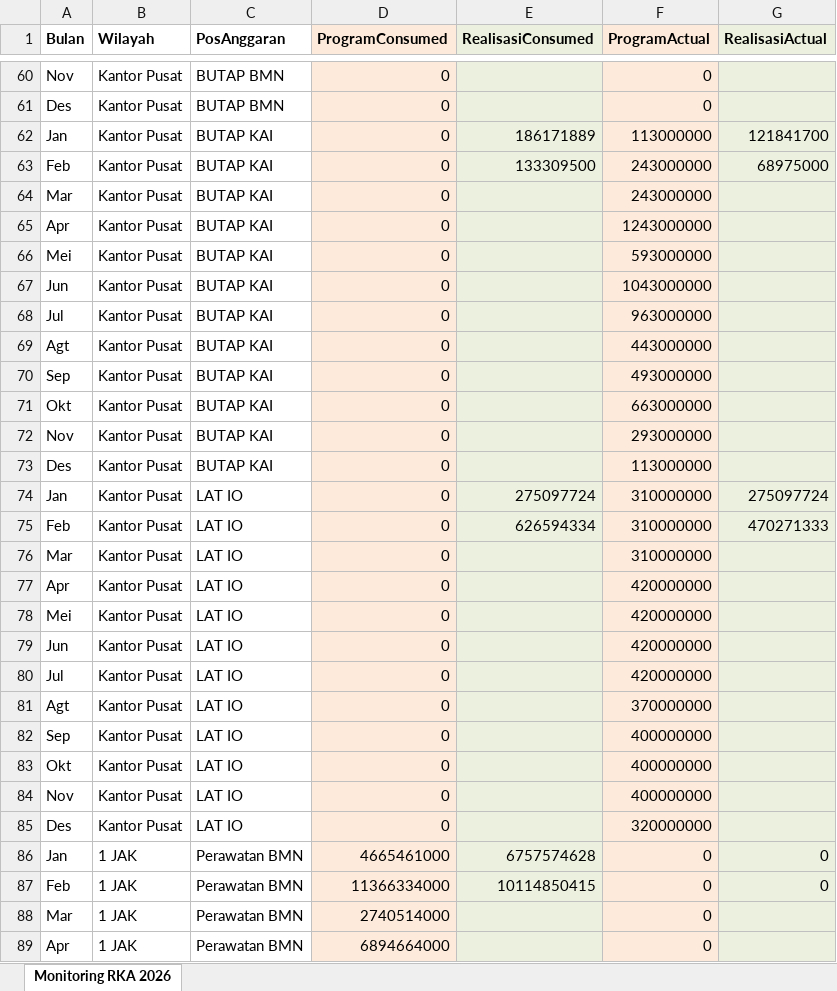
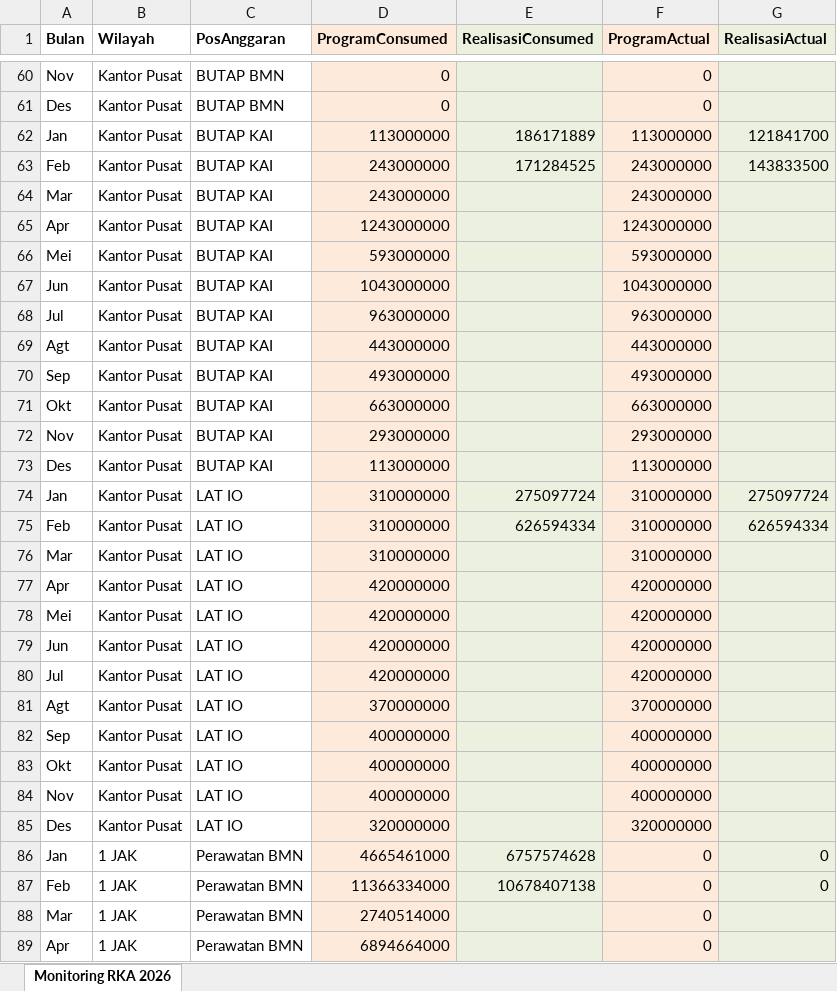
Before and after one commit to sanusizulfirmanlubis/mb52-data, an Excel workbook: data/monitoring-rka-2026.xlsx, sheet Monitoring RKA 2026, drawn as a sheet; only a part is shown, gaps mark what is left out; values as stored, in another font and other column widths than the file's, no borders; the diff covers the shown part only; the diff names each change by its address in the sheet, - before the commit and + after, or states it on an @@ line.

Commit message:
Update monitoring RKA 2026 dari web

```diff
--- a/data/monitoring-rka-2026.xlsx (sheet Monitoring RKA 2026)
+++ b/data/monitoring-rka-2026.xlsx (sheet Monitoring RKA 2026)
-D62 (ProgramConsumed): 0
+D62 (ProgramConsumed): 113000000
-D63:D64 (ProgramConsumed): 0
+D63:D64 (ProgramConsumed): 243000000
-E63 (RealisasiConsumed): 133309500
+E63 (RealisasiConsumed): 171284525
-G63 (RealisasiActual): 68975000
+G63 (RealisasiActual): 143833500
-D65 (ProgramConsumed): 0
+D65 (ProgramConsumed): 1243000000
-D66 (ProgramConsumed): 0
+D66 (ProgramConsumed): 593000000
-D67 (ProgramConsumed): 0
+D67 (ProgramConsumed): 1043000000
-D68 (ProgramConsumed): 0
+D68 (ProgramConsumed): 963000000
-D69 (ProgramConsumed): 0
+D69 (ProgramConsumed): 443000000
-D70 (ProgramConsumed): 0
+D70 (ProgramConsumed): 493000000
-D71 (ProgramConsumed): 0
+D71 (ProgramConsumed): 663000000
-D72 (ProgramConsumed): 0
+D72 (ProgramConsumed): 293000000
-D73 (ProgramConsumed): 0
+D73 (ProgramConsumed): 113000000
-D74:D76 (ProgramConsumed): 0
+D74:D76 (ProgramConsumed): 310000000
-G75 (RealisasiActual): 470271333
+G75 (RealisasiActual): 626594334
-D77:D80 (ProgramConsumed): 0
+D77:D80 (ProgramConsumed): 420000000
-D81 (ProgramConsumed): 0
+D81 (ProgramConsumed): 370000000
-D82:D84 (ProgramConsumed): 0
+D82:D84 (ProgramConsumed): 400000000
-D85 (ProgramConsumed): 0
+D85 (ProgramConsumed): 320000000
-E87 (RealisasiConsumed): 10114850415
+E87 (RealisasiConsumed): 10678407138
```
Also changed, not shown: 135 edited cells elsewhere in this sheet.
